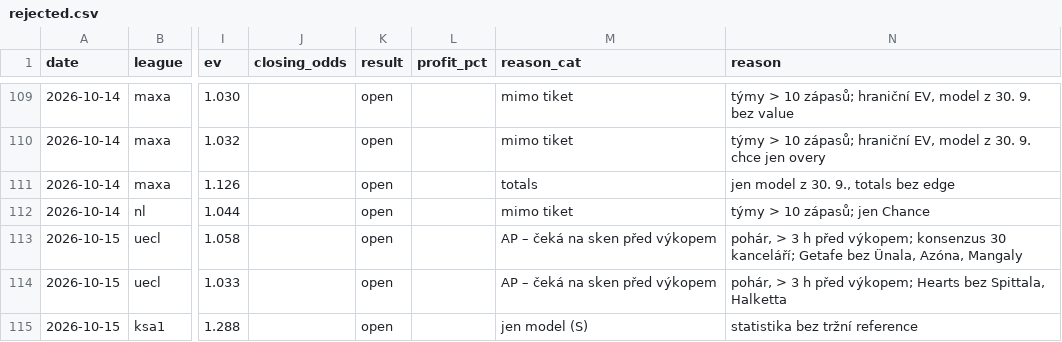
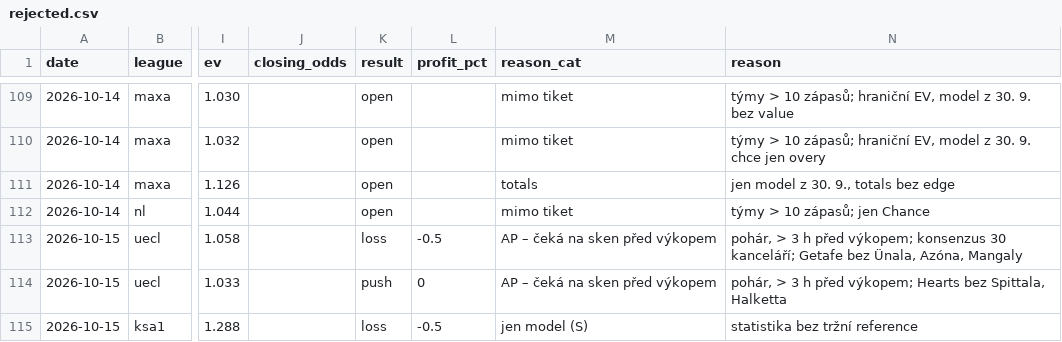
Before and after one commit to dom23jan-debug/bets, a CSV file: journal/rejected.csv, drawn as a sheet; only a part is shown, gaps mark what is left out; the diff names each change by its address in the sheet, - before the commit and + after, or states it on an @@ line.

```diff
--- a/journal/rejected.csv
+++ b/journal/rejected.csv
-K113 (result): open
+K113 (result): loss
-L113 (profit_pct): (empty)
+L113 (profit_pct): -0.5
-K114 (result): open
+K114 (result): push
-L114 (profit_pct): (empty)
+L114 (profit_pct): 0
-K115 (result): open
+K115 (result): loss
-L115 (profit_pct): (empty)
+L115 (profit_pct): -0.5
```
Also changed, not shown: journal/bets.csv, 3 other files.
